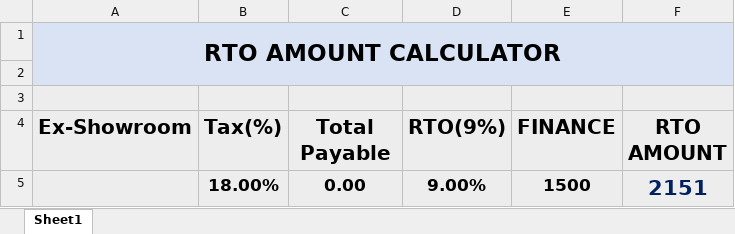
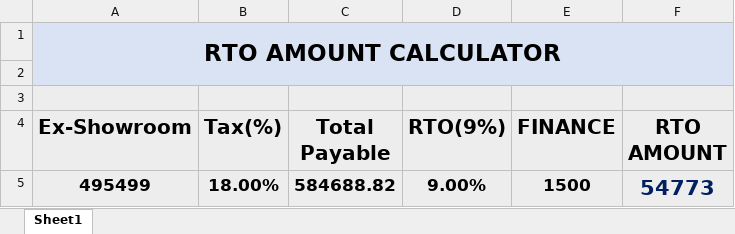
Before and after one commit to adilahmadsofi-ck/Documents, an Excel workbook: RTO AMOUNT CALCULATOR.xlsx, sheet Sheet1, drawn as a sheet; values as stored, in another font and other column widths than the file's, no borders; the diff names each change by its address in the sheet, - before the commit and + after, or states it on an @@ line.

```diff
--- a/RTO AMOUNT CALCULATOR.xlsx (sheet Sheet1)
+++ b/RTO AMOUNT CALCULATOR.xlsx (sheet Sheet1)
-A5 (Ex-Showroom): (empty)
+A5 (Ex-Showroom): 495499
-C5 (Total Payable): 0.00
+C5 (Total Payable): 584688.82
-F5 (RTO AMOUNT): 2151
+F5 (RTO AMOUNT): 54773
```
Also changed, not shown: RC_FASTags_TransitStatus.xlsx, RegistrationsFile.xlsx, 1 other file.
